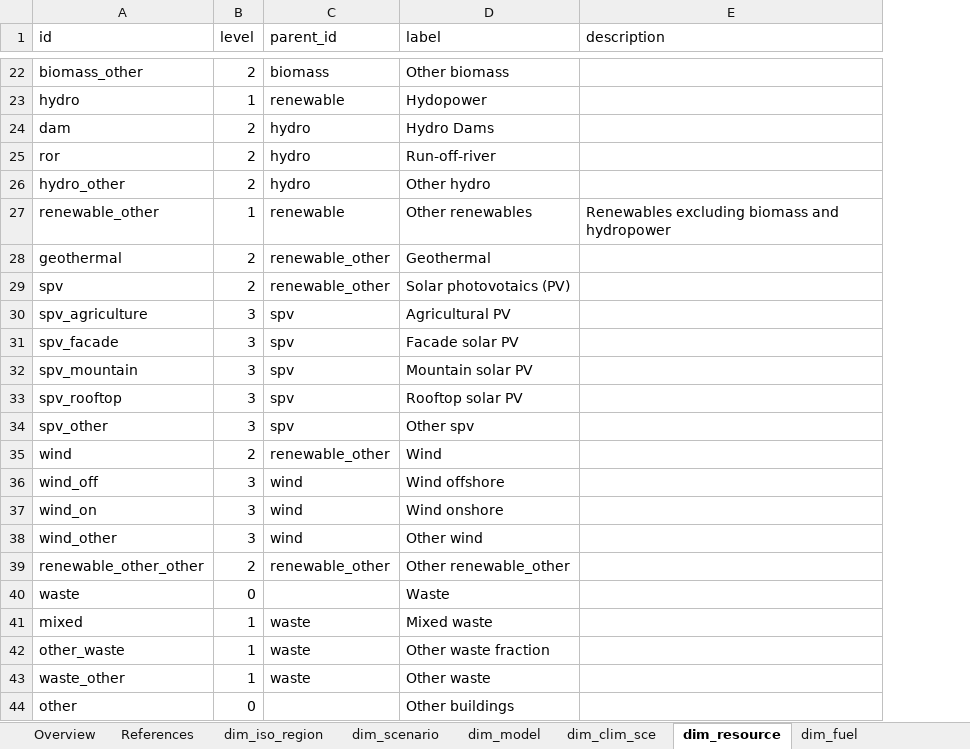
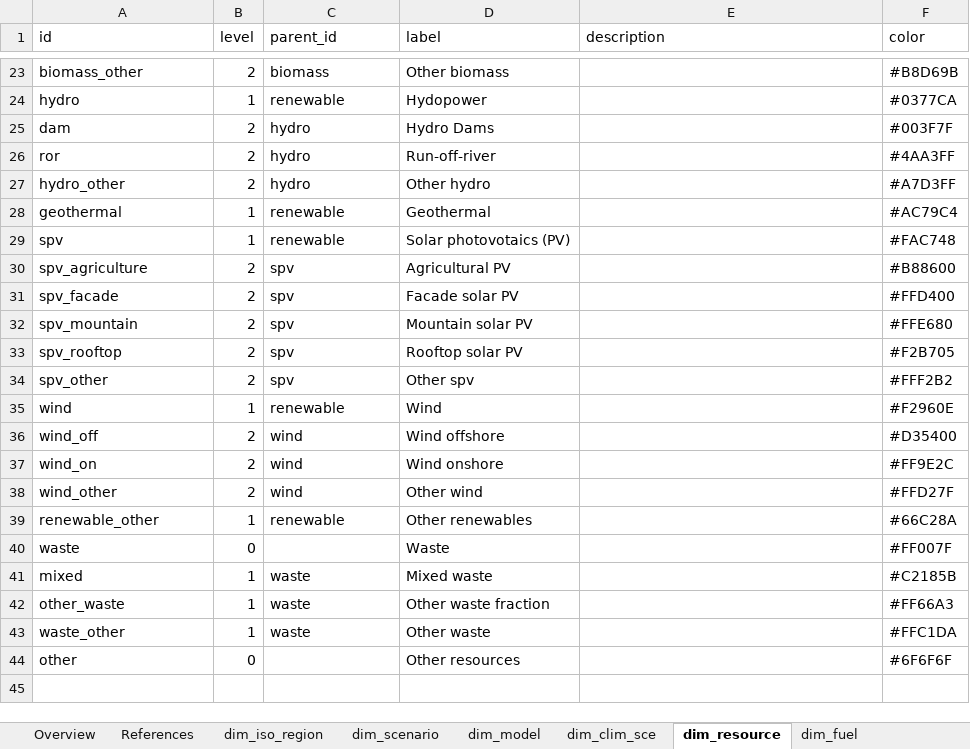
Before and after one commit to sweet-cross/data_model_tmp, an Excel workbook: data/dimensions/dimensions.xlsx, sheet dim_resource, drawn as a sheet; only a part is shown, gaps mark what is left out; values as stored, in another font and other column widths than the file's, no borders; removed rows and columns are numbered as before the commit, all else as after; the diff covers the shown part only; the diff names each change by its address in the sheet, - before the commit and + after, or states it on an @@ line.

```diff
--- a/data/dimensions/dimensions.xlsx (sheet dim_resource)
+++ b/data/dimensions/dimensions.xlsx (sheet dim_resource)
+column F (color), rows 23-38: #B8D69B | #0377CA | #003F7F | #4AA3FF | #A7D3FF | #AC79C4 | #FAC748 | #B88600 | #FFD400 | #FFE680 | #F2B705 | #FFF2B2 | #F2960E | #D35400 | #FF9E2C | #FFD27F; rows 40-44: #FF007F | #C2185B | #FF66A3 | #FFC1DA | #6F6F6F
-row 27: renewable_other | 1 | renewable | Other renewables | Renewables excluding biomass and hydropower
-B28:B29 (level): 2
+B28:B29 (level): 1
-C28:C29 (parent_id): renewable_other
+C28:C29 (parent_id): renewable
-B30:B34 (level): 3
+B30:B34 (level): 2
-B35 (level): 2
+B35 (level): 1
-C35 (parent_id): renewable_other
+C35 (parent_id): renewable
-B36:B38 (level): 3
+B36:B38 (level): 2
-row 39: renewable_other_other | 2 | renewable_other | Other renewable_other
+row 39: renewable_other | 1 | renewable | Other renewables |  | #66C28A
-D44 (label): Other buildings
+D44 (label): Other resources
```
Also changed, not shown: 1 added row and 2 edited cells elsewhere in this sheet, sheet dim_tech_heat, sheet dim_fuel, sheet dim_tech_generation, sheet dim_use_elec, sheet dim_tech_hydrogen, sheet dim_use_methane, 9 more sheets, 43 other files.
